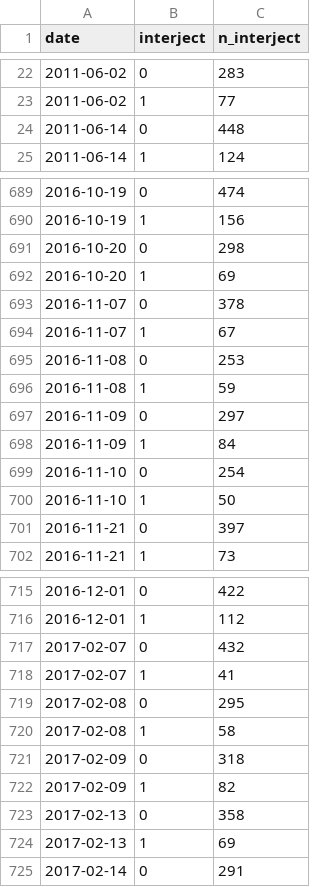
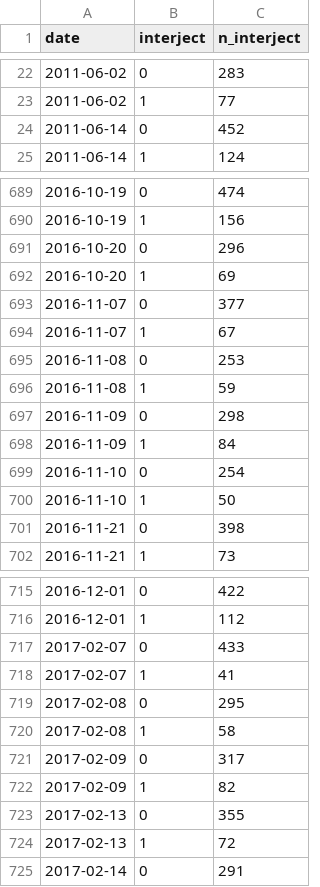
Before and after one commit to lindsaykatz/hansard-proj, a CSV file: paper/interject_data.csv, drawn as a sheet; only a part is shown, gaps mark what is left out; the diff covers the shown part only.

```diff
--- a/paper/interject_data.csv
+++ b/paper/interject_data.csv
@@ -23,3 +23,3 @@
 2011-06-02,1,77
-2011-06-14,0,448
+2011-06-14,0,452
 2011-06-14,1,124
@@ -690,5 +690,5 @@
 2016-10-19,1,156
-2016-10-20,0,298
+2016-10-20,0,296
 2016-10-20,1,69
-2016-11-07,0,378
+2016-11-07,0,377
 2016-11-07,1,67
@@ -696,3 +696,3 @@
 2016-11-08,1,59
-2016-11-09,0,297
+2016-11-09,0,298
 2016-11-09,1,84
@@ -700,3 +700,3 @@
 2016-11-10,1,50
-2016-11-21,0,397
+2016-11-21,0,398
 2016-11-21,1,73
@@ -716,3 +716,3 @@
 2016-12-01,1,112
-2017-02-07,0,432
+2017-02-07,0,433
 2017-02-07,1,41
@@ -720,6 +720,6 @@
 2017-02-08,1,58
-2017-02-09,0,318
+2017-02-09,0,317
 2017-02-09,1,82
-2017-02-13,0,358
-2017-02-13,1,69
+2017-02-13,0,355
+2017-02-13,1,72
 2017-02-14,0,291
```
Also changed, not shown: 54 edited cells elsewhere in this file, paper/fedchamb_rows.csv, 20 other files.
